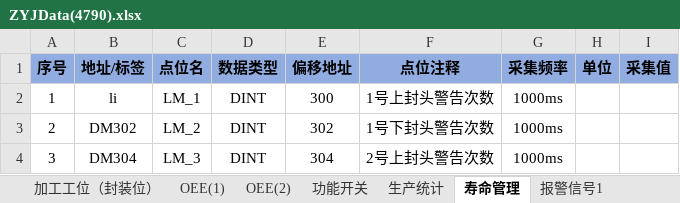
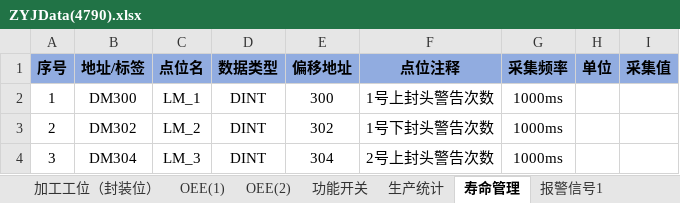
Before and after one commit to hhuwjy/ZhuYeJi, an Excel workbook: ZYJData(4790).xlsx, sheet 寿命管理, drawn as a sheet; only a part is shown; values as stored, in another font and other column widths than the file's, no borders; conditional formats not drawn; the diff names each change by its address in the sheet, - before the commit and + after, or states it on an @@ line.

```diff
--- a/ZYJData(4790).xlsx (sheet 寿命管理)
+++ b/ZYJData(4790).xlsx (sheet 寿命管理)
-B2 (地址/标签): li
+B2 (地址/标签): DM300
```
Also changed, not shown: 32 other files.
